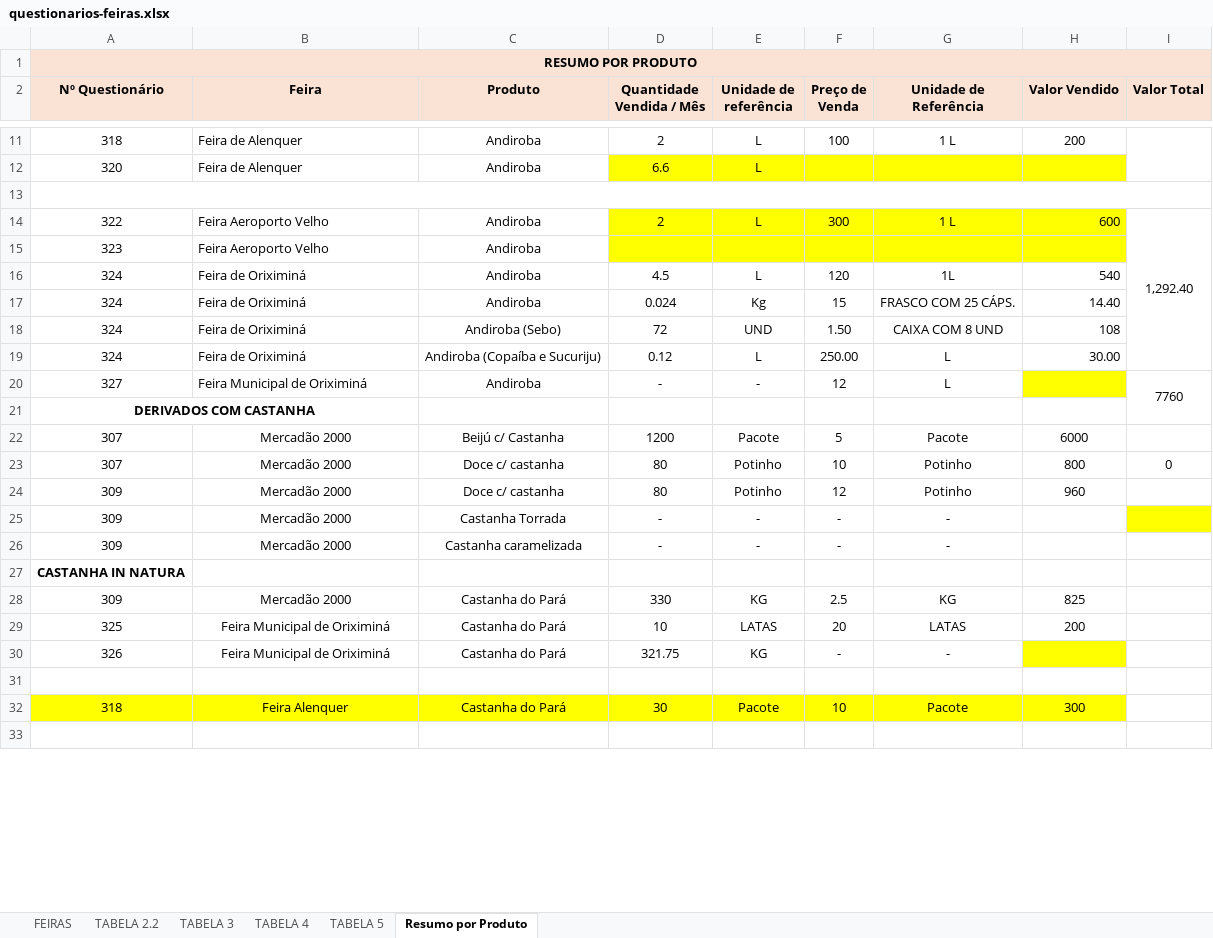
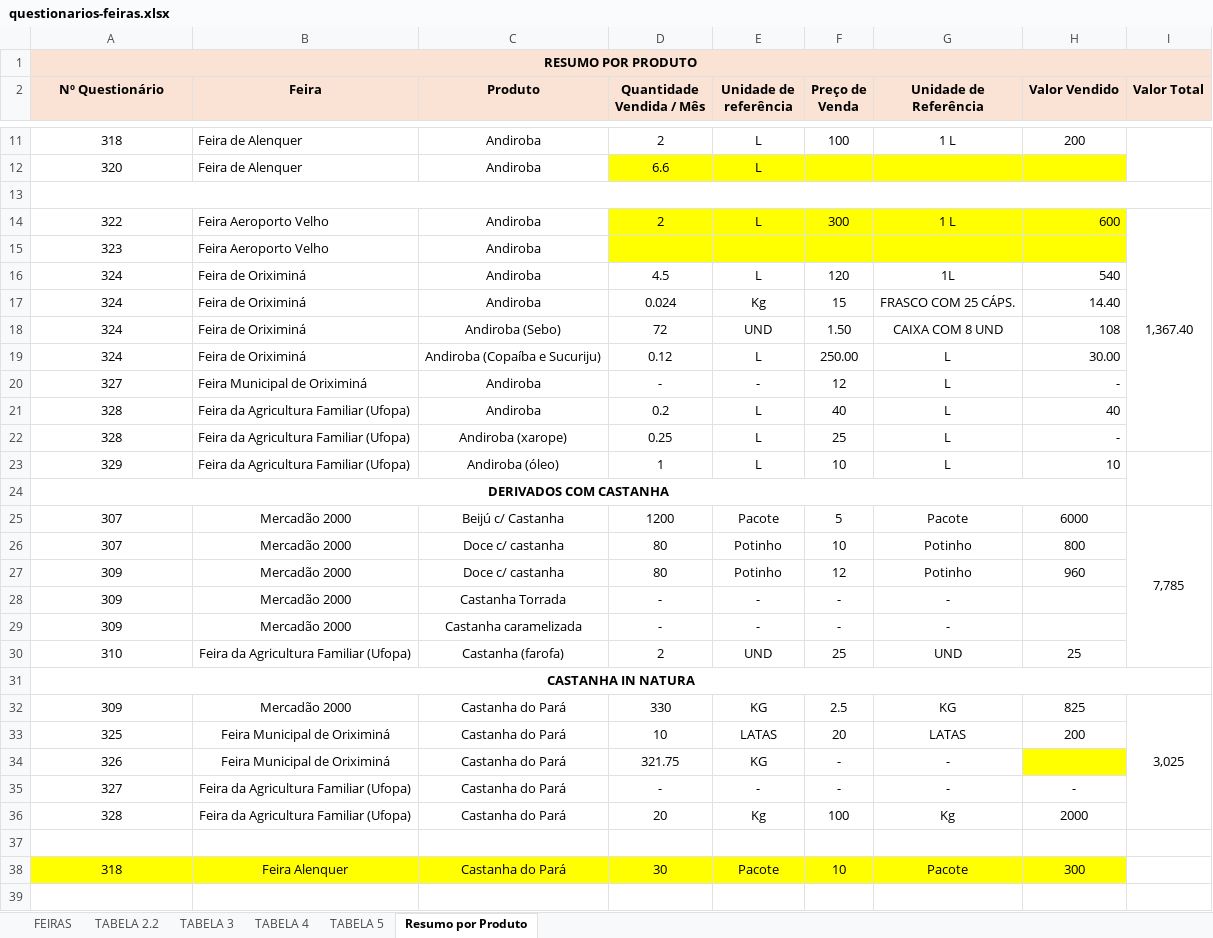
Before and after one commit to sbdiversidade/formularios-contas-alphas, an Excel workbook: questionarios-feiras.xlsx, sheet Resumo por Produto, drawn as a sheet; only a part is shown, gaps mark what is left out; values as stored, in another font and other column widths than the file's, no borders; removed rows and columns are numbered as before the commit, all else as after; the diff covers the shown part only; the diff names each change by its address in the sheet, - before the commit and + after, or states it on an @@ line.

```diff
--- a/questionarios-feiras.xlsx (sheet Resumo por Produto)
+++ b/questionarios-feiras.xlsx (sheet Resumo por Produto)
-I14 (Valor Total): 1,292.40
+I14 (Valor Total): 1,367.40
-I14:I19 merged
+I14:I22 merged
-H20 (Valor Vendido): (empty)
+H20 (Valor Vendido): -
-H20 fill: #FFFF00
+H20 fill: none
-I20 (Valor Total): 7760
+I20 (Valor Total): (empty)
-I20:I21 merged
+row 21: 328 | Feira da Agricultura Familiar (Ufopa) | Andiroba | 0.2 | L | 40 | L | 40
+row 22: 328 | Feira da Agricultura Familiar (Ufopa) | Andiroba (xarope) | 0.25 | L | 25 | L | -
+row 23: 329 | Feira da Agricultura Familiar (Ufopa) | Andiroba (óleo) | 1 | L | 10 | L | 10
-A21:B21 merged
+A24:H24 merged
-I25 (Valor Total): (empty)
+I25 (Valor Total): 7,785
+I25:I30 merged
-I26 (Valor Total): 0
+I26 (Valor Total): (empty)
-I28 fill: #FFFF00
+I28 fill: none
+row 30: 310 | Feira da Agricultura Familiar (Ufopa) | Castanha (farofa) | 2 | UND | 25 | UND | 25
+A31:I31 merged
-I32 (Valor Total): (empty)
+I32 (Valor Total): 3,025
+I32:I36 merged
+row 35: 327 | Feira da Agricultura Familiar (Ufopa) | Castanha do Pará | - | - | - | - | -
+row 36: 328 | Feira da Agricultura Familiar (Ufopa) | Castanha do Pará | 20 | Kg | 100 | Kg | 2000
```
Also changed, not shown: 11 added rows, 5 edited cells, cell formats and merged cells elsewhere in this sheet, sheet TABELA 4, sheet TABELA 2.2, sheet FEIRAS, sheet TABELA 3, sheet TABELA 5, formulas that keep their value, questionarios-industrias.xlsx.
